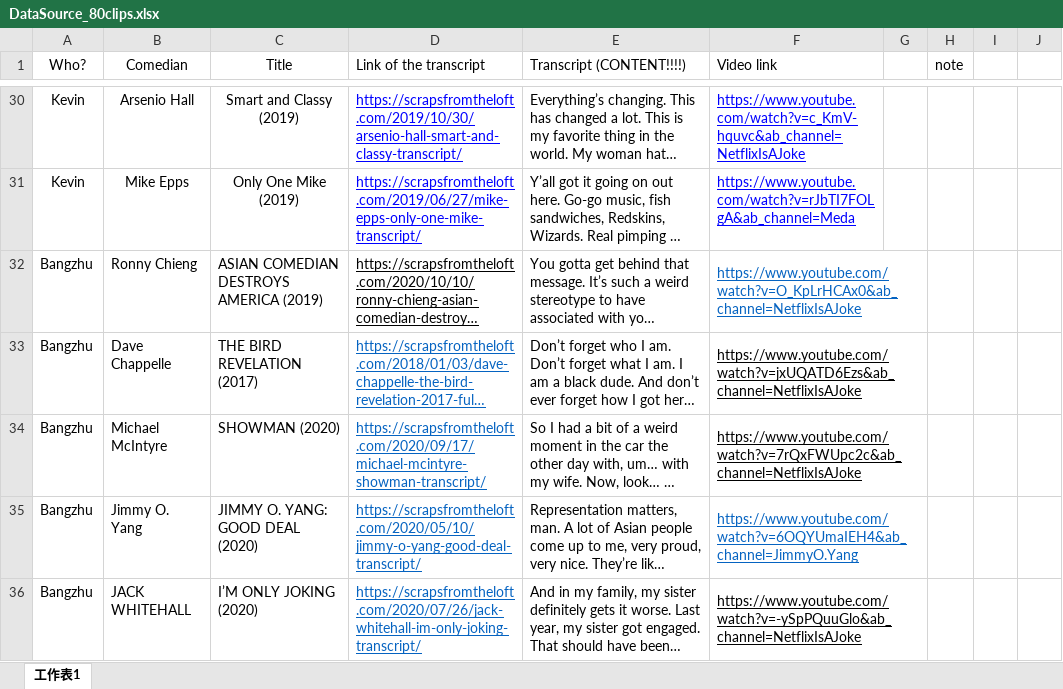
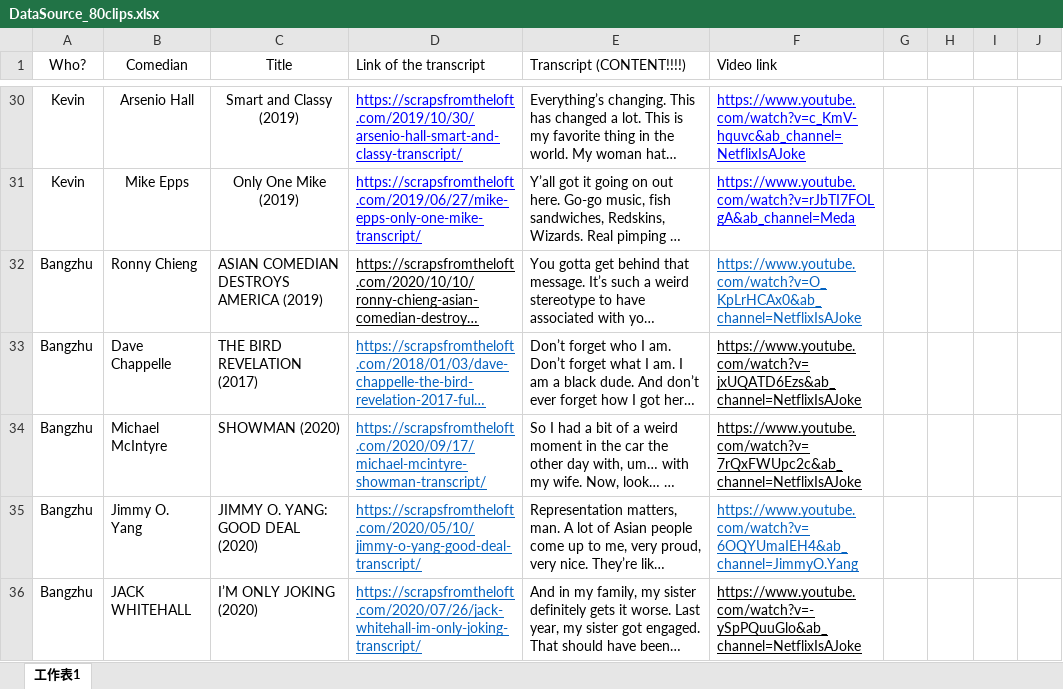
Before and after one commit to k11tqa25/nlp_based_recommender, an Excel workbook: DataSource_80clips.xlsx, sheet 工作表1, drawn as a sheet; only a part is shown, gaps mark what is left out; long unchanged cells end in …; values as stored, in another font and other column widths than the file's, no borders; the diff covers the shown part only; the diff names each change by its address in the sheet, - before the commit and + after, or states it on an @@ line.

```diff
--- a/DataSource_80clips.xlsx (sheet 工作表1)
+++ b/DataSource_80clips.xlsx (sheet 工作表1)
-H1: note
+H1: (empty)
-F32:G32 merged
-F33:G33 merged
-F34:G34 merged
-F35:G35 merged
-F36:G36 merged
```
Also changed, not shown: 71 edited cells and merged cells elsewhere in this sheet, 5 other files.
